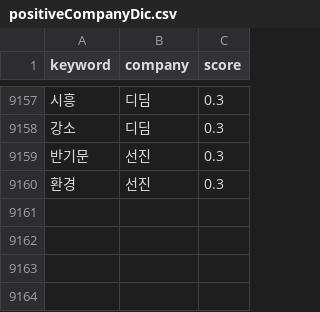
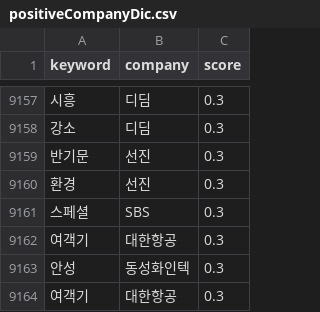
Before and after one commit to taes-k/stock_analysis, a CSV file: crawler/morpheme/positiveCompanyDic.csv, drawn as a sheet; only a part is shown, gaps mark what is left out; the diff names each change by its address in the sheet, - before the commit and + after, or states it on an @@ line.

```diff
--- a/crawler/morpheme/positiveCompanyDic.csv
+++ b/crawler/morpheme/positiveCompanyDic.csv
+row 9161: 스페셜 | SBS | 0.3
+row 9162: 여객기 | 대한항공 | 0.3
+row 9163: 안성 | 동성화인텍 | 0.3
+row 9164: 여객기 | 대한항공 | 0.3
```
Also changed, not shown: 23 other files.
